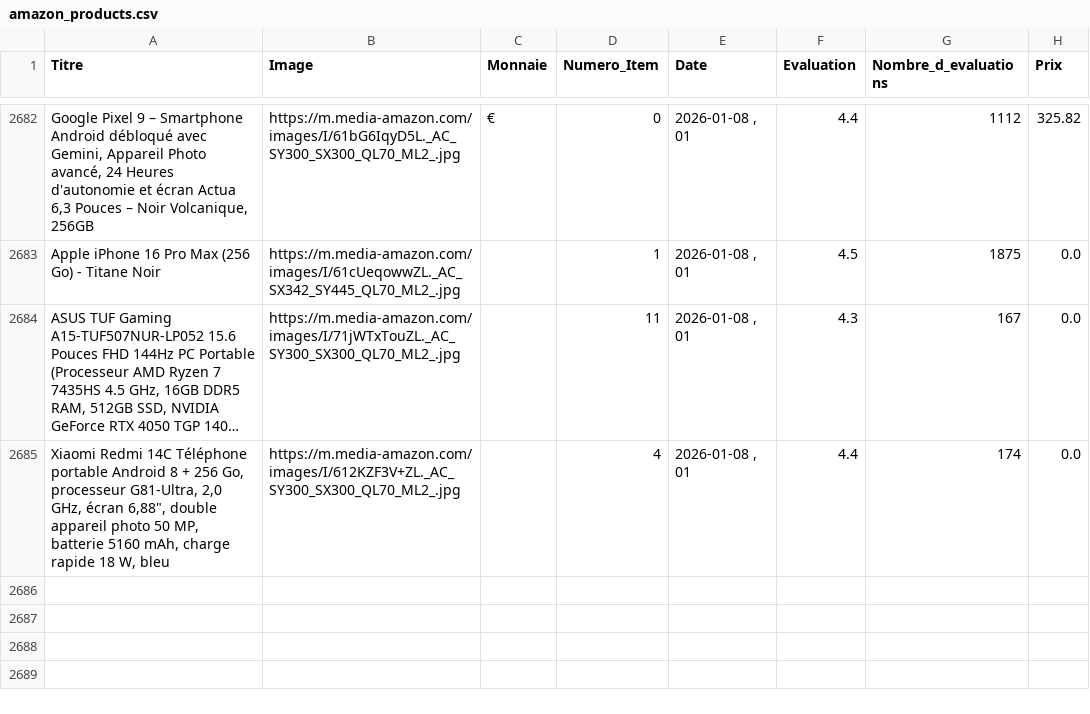
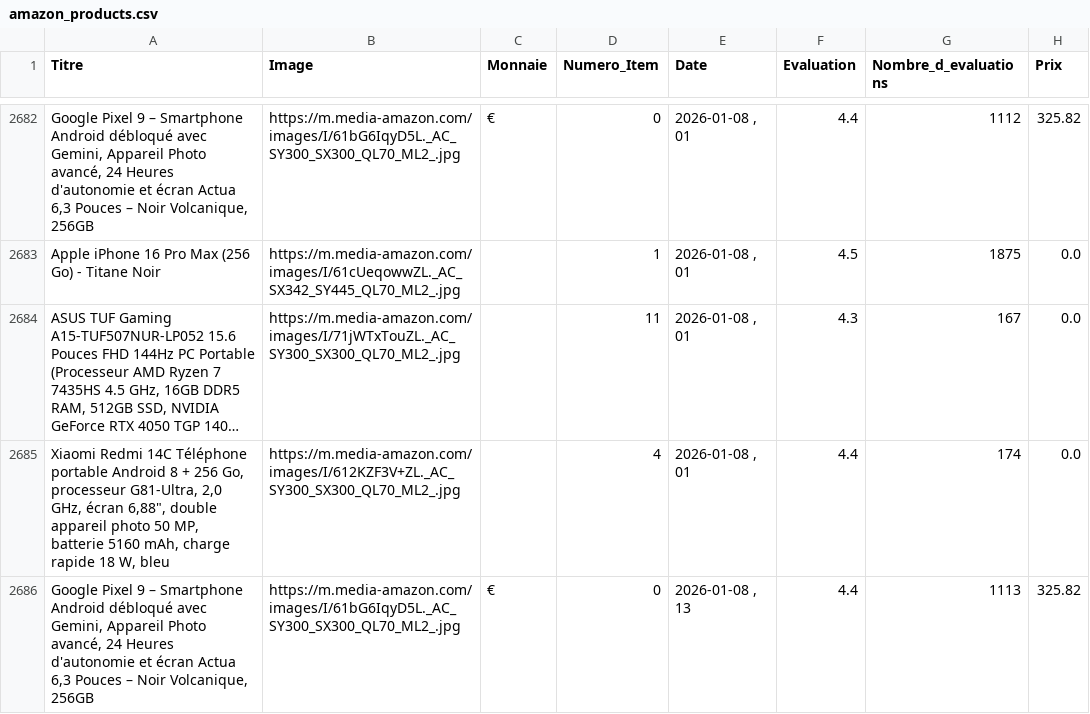
Before and after one commit to User510991/WebscrapAmazon_project, a CSV file: amazon_products.csv, drawn as a sheet; only a part is shown, gaps mark what is left out; long unchanged cells end in ….

```diff
--- a/amazon_products.csv
+++ b/amazon_products.csv
@@ -2685 +2685,2 @@
 "Xiaomi Redmi 14C Téléphone portable Android 8 + 256 Go, processeur G81-Ultra, 2,0 GHz, écran 6,88"", double appareil photo 50 MP, batterie 5160 mAh, charge rapide 18 W, bleu","https://m.media-amazon.com/images/I/612KZF3V+ZL._AC_SY300_SX300_QL70_ML2_.jpg","",4,"2026-01-08 , 01",4.4,174,0.0
+"Google Pixel 9 – Smartphone Android débloqué avec Gemini, Appareil Photo avancé, 24 Heures d'autonomie et écran Actua 6,3 Pouces – Noir Volcanique, 256GB","https://m.media-amazon.com/images/I/61bG6IqyD5L._AC_SY300_SX300_QL70_ML2_.jpg","€",0,"2026-01-08 , 13",4.4,1113,325.82
```
